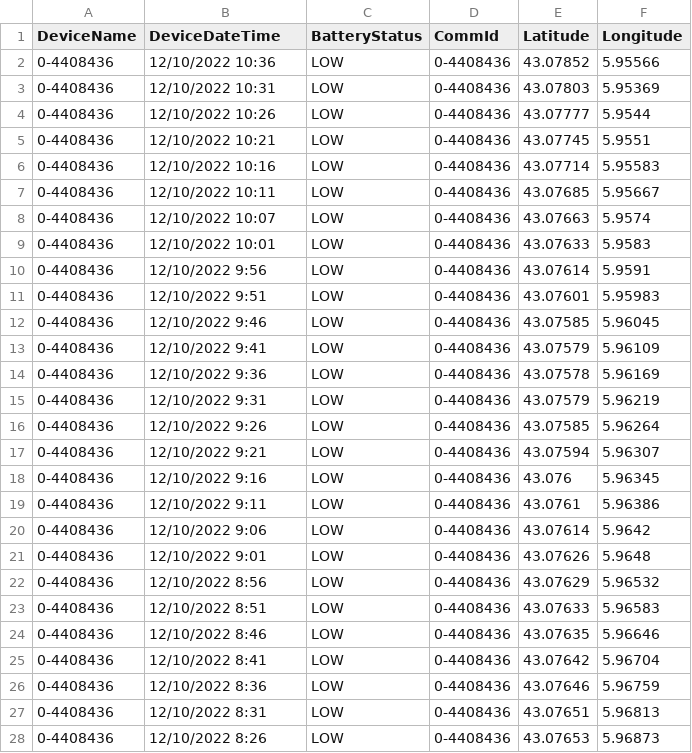
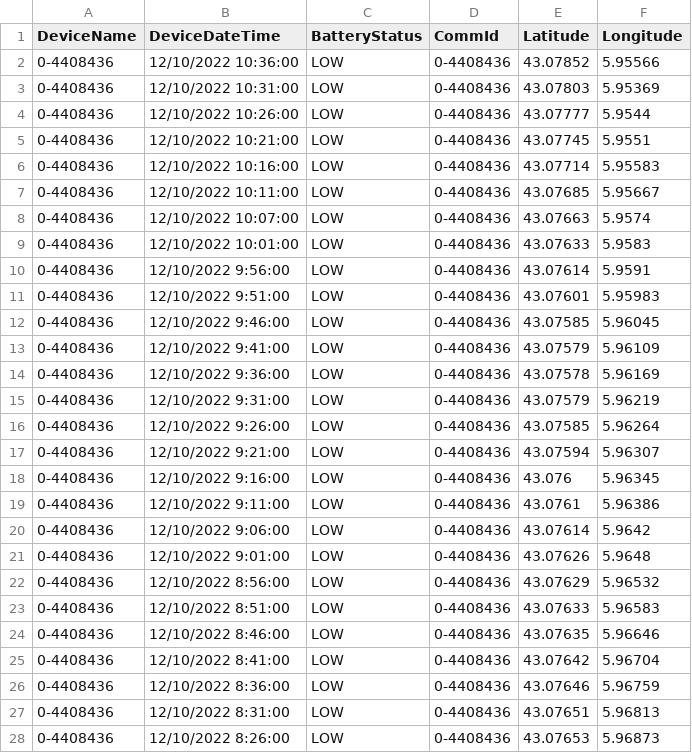
Before and after one commit to AyeshaAslam1/MIR_BOAT_DAY1_DATA, a CSV file: MIROceanographyAnalysis/DriftersData/drifter-10_12_22-8436.csv, drawn as a sheet; only a part is shown; the diff covers the shown part only.

Commit message:
Update drifter-10_12_22-8436.csv

```diff
--- a/MIROceanographyAnalysis/DriftersData/drifter-10_12_22-8436.csv
+++ b/MIROceanographyAnalysis/DriftersData/drifter-10_12_22-8436.csv
@@ -1,28 +1,28 @@
 DeviceName,DeviceDateTime,BatteryStatus,CommId,Latitude,Longitude
-0-4408436,12/10/2022 10:36,LOW,0-4408436,43.07852,5.95566
-0-4408436,12/10/2022 10:31,LOW,0-4408436,43.07803,5.95369
-0-4408436,12/10/2022 10:26,LOW,0-4408436,43.07777,5.9544
-0-4408436,12/10/2022 10:21,LOW,0-4408436,43.07745,5.9551
-0-4408436,12/10/2022 10:16,LOW,0-4408436,43.07714,5.95583
-0-4408436,12/10/2022 10:11,LOW,0-4408436,43.07685,5.95667
-0-4408436,12/10/2022 10:07,LOW,0-4408436,43.07663,5.9574
-0-4408436,12/10/2022 10:01,LOW,0-4408436,43.07633,5.9583
-0-4408436,12/10/2022 9:56,LOW,0-4408436,43.07614,5.9591
-0-4408436,12/10/2022 9:51,LOW,0-4408436,43.07601,5.95983
-0-4408436,12/10/2022 9:46,LOW,0-4408436,43.07585,5.96045
-0-4408436,12/10/2022 9:41,LOW,0-4408436,43.07579,5.96109
-0-4408436,12/10/2022 9:36,LOW,0-4408436,43.07578,5.96169
-0-4408436,12/10/2022 9:31,LOW,0-4408436,43.07579,5.96219
-0-4408436,12/10/2022 9:26,LOW,0-4408436,43.07585,5.96264
-0-4408436,12/10/2022 9:21,LOW,0-4408436,43.07594,5.96307
-0-4408436,12/10/2022 9:16,LOW,0-4408436,43.076,5.96345
-0-4408436,12/10/2022 9:11,LOW,0-4408436,43.0761,5.96386
-0-4408436,12/10/2022 9:06,LOW,0-4408436,43.07614,5.9642
-0-4408436,12/10/2022 9:01,LOW,0-4408436,43.07626,5.9648
-0-4408436,12/10/2022 8:56,LOW,0-4408436,43.07629,5.96532
-0-4408436,12/10/2022 8:51,LOW,0-4408436,43.07633,5.96583
-0-4408436,12/10/2022 8:46,LOW,0-4408436,43.07635,5.96646
-0-4408436,12/10/2022 8:41,LOW,0-4408436,43.07642,5.96704
-0-4408436,12/10/2022 8:36,LOW,0-4408436,43.07646,5.96759
-0-4408436,12/10/2022 8:31,LOW,0-4408436,43.07651,5.96813
-0-4408436,12/10/2022 8:26,LOW,0-4408436,43.07653,5.96873
+0-4408436,12/10/2022 10:36:00,LOW,0-4408436,43.07852,5.95566
+0-4408436,12/10/2022 10:31:00,LOW,0-4408436,43.07803,5.95369
+0-4408436,12/10/2022 10:26:00,LOW,0-4408436,43.07777,5.9544
+0-4408436,12/10/2022 10:21:00,LOW,0-4408436,43.07745,5.9551
+0-4408436,12/10/2022 10:16:00,LOW,0-4408436,43.07714,5.95583
+0-4408436,12/10/2022 10:11:00,LOW,0-4408436,43.07685,5.95667
+0-4408436,12/10/2022 10:07:00,LOW,0-4408436,43.07663,5.9574
+0-4408436,12/10/2022 10:01:00,LOW,0-4408436,43.07633,5.9583
+0-4408436,12/10/2022 9:56:00,LOW,0-4408436,43.07614,5.9591
+0-4408436,12/10/2022 9:51:00,LOW,0-4408436,43.07601,5.95983
+0-4408436,12/10/2022 9:46:00,LOW,0-4408436,43.07585,5.96045
+0-4408436,12/10/2022 9:41:00,LOW,0-4408436,43.07579,5.96109
+0-4408436,12/10/2022 9:36:00,LOW,0-4408436,43.07578,5.96169
+0-4408436,12/10/2022 9:31:00,LOW,0-4408436,43.07579,5.96219
+0-4408436,12/10/2022 9:26:00,LOW,0-4408436,43.07585,5.96264
+0-4408436,12/10/2022 9:21:00,LOW,0-4408436,43.07594,5.96307
+0-4408436,12/10/2022 9:16:00,LOW,0-4408436,43.076,5.96345
+0-4408436,12/10/2022 9:11:00,LOW,0-4408436,43.0761,5.96386
+0-4408436,12/10/2022 9:06:00,LOW,0-4408436,43.07614,5.9642
+0-4408436,12/10/2022 9:01:00,LOW,0-4408436,43.07626,5.9648
+0-4408436,12/10/2022 8:56:00,LOW,0-4408436,43.07629,5.96532
+0-4408436,12/10/2022 8:51:00,LOW,0-4408436,43.07633,5.96583
+0-4408436,12/10/2022 8:46:00,LOW,0-4408436,43.07635,5.96646
+0-4408436,12/10/2022 8:41:00,LOW,0-4408436,43.07642,5.96704
+0-4408436,12/10/2022 8:36:00,LOW,0-4408436,43.07646,5.96759
+0-4408436,12/10/2022 8:31:00,LOW,0-4408436,43.07651,5.96813
+0-4408436,12/10/2022 8:26:00,LOW,0-4408436,43.07653,5.96873
```
Also changed, not shown: 16 edited cells elsewhere in this file.
